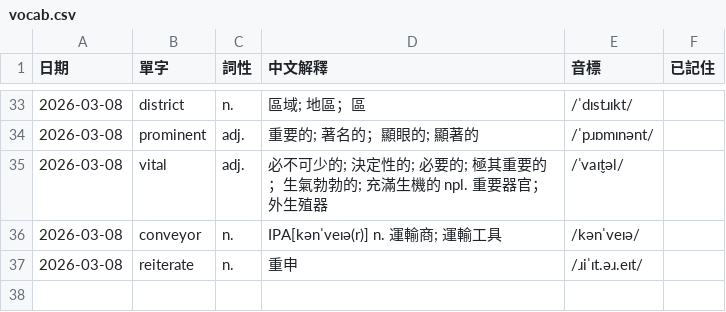
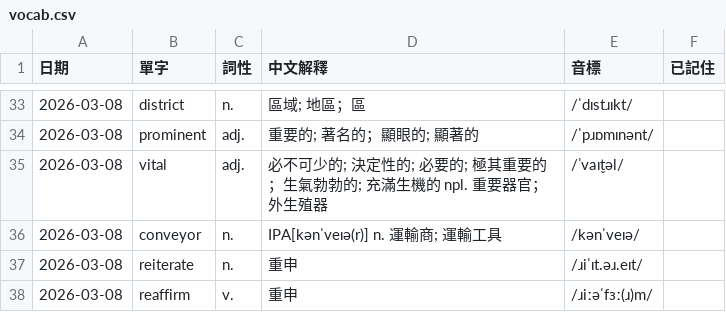
Before and after one commit to monashining/toeic-vocab-app, a CSV file: vocab.csv, drawn as a sheet; only a part is shown, gaps mark what is left out.

Commit message:
Update vocab list

```diff
--- a/vocab.csv
+++ b/vocab.csv
@@ -37 +37,2 @@
 2026-03-08,reiterate,n.,重申,/ɹiˈɪt.əɹ.eɪt/,
+2026-03-08,reaffirm,v.,重申,/ɹiːəˈfɜː(ɹ)m/,
```
